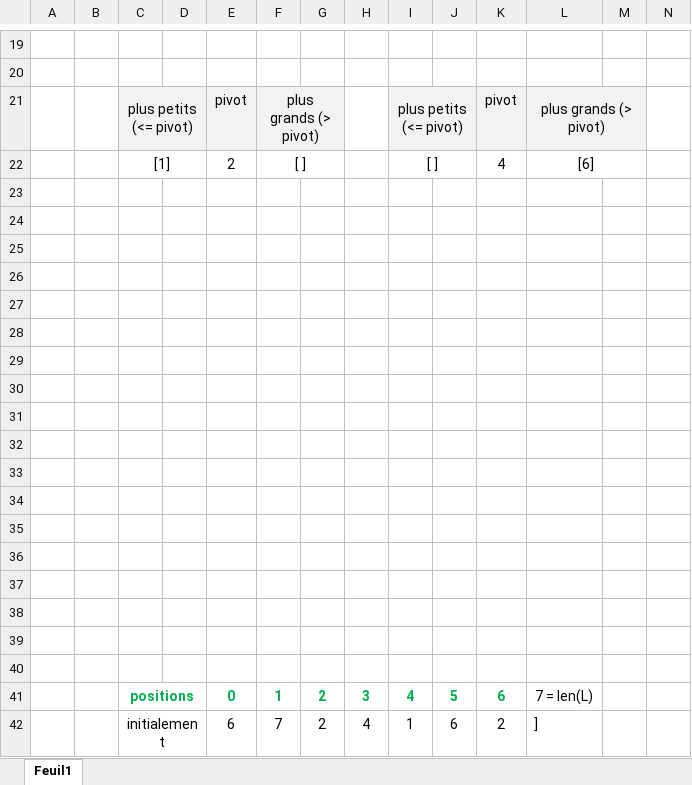
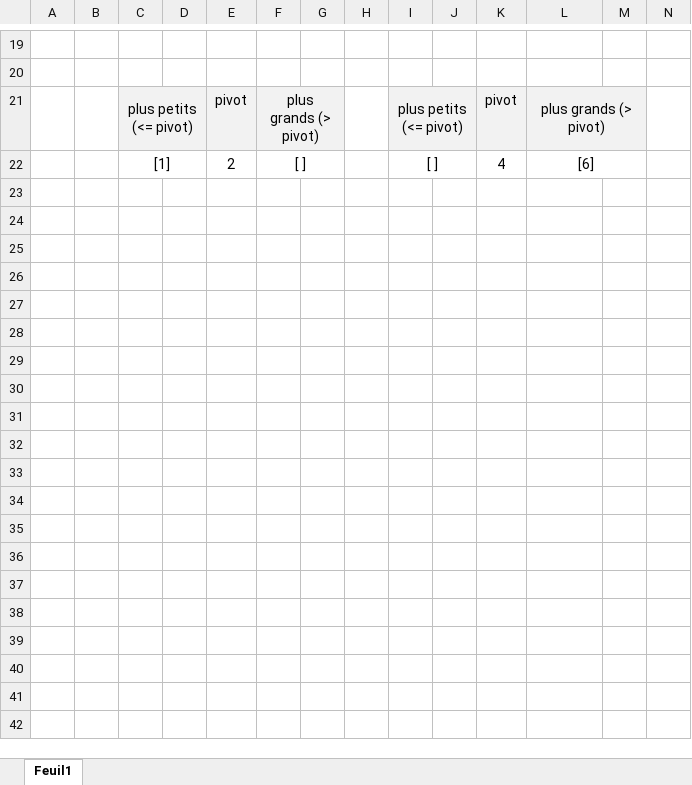
Before and after one commit to lbaille20/Info1A_2021-22, an Excel workbook: TP10/tri-rapide.xlsx, sheet Feuil1, drawn as a sheet; only a part is shown, gaps mark what is left out; values as stored, in another font and other column widths than the file's, no borders; rows hold the shown columns only; the diff covers the shown part only; the diff names each change by its address in the sheet, - before the commit and + after, or states it on an @@ line.

```diff
--- a/TP10/tri-rapide.xlsx (sheet Feuil1)
+++ b/TP10/tri-rapide.xlsx (sheet Feuil1)
-row 23: (empty)
-row 24: (empty)
-row 25: (empty)
-row 26: (empty)
-row 27: (empty)
-row 28: (empty)
-row 29: (empty)
-row 30: (empty)
-row 31: (empty)
-row 32: (empty)
-row 33: (empty)
-row 34: (empty)
-row 35: (empty)
-row 36: (empty)
-row 37: (empty)
-row 38: (empty)
-row 39: (empty)
-row 40: (empty)
-row 41:  |  | positions |  | 0 | 1 | 2 | 3 | 4 | 5 | 6 | 7 = len(L)
-row 42:  |  | initialement |  | 6 | 7 | 2 | 4 | 1 | 6 | 2 | ]
```
Also changed, not shown: 31 removed rows elsewhere in this sheet, TP10/tri-sélection.xlsx, 6 other files.
